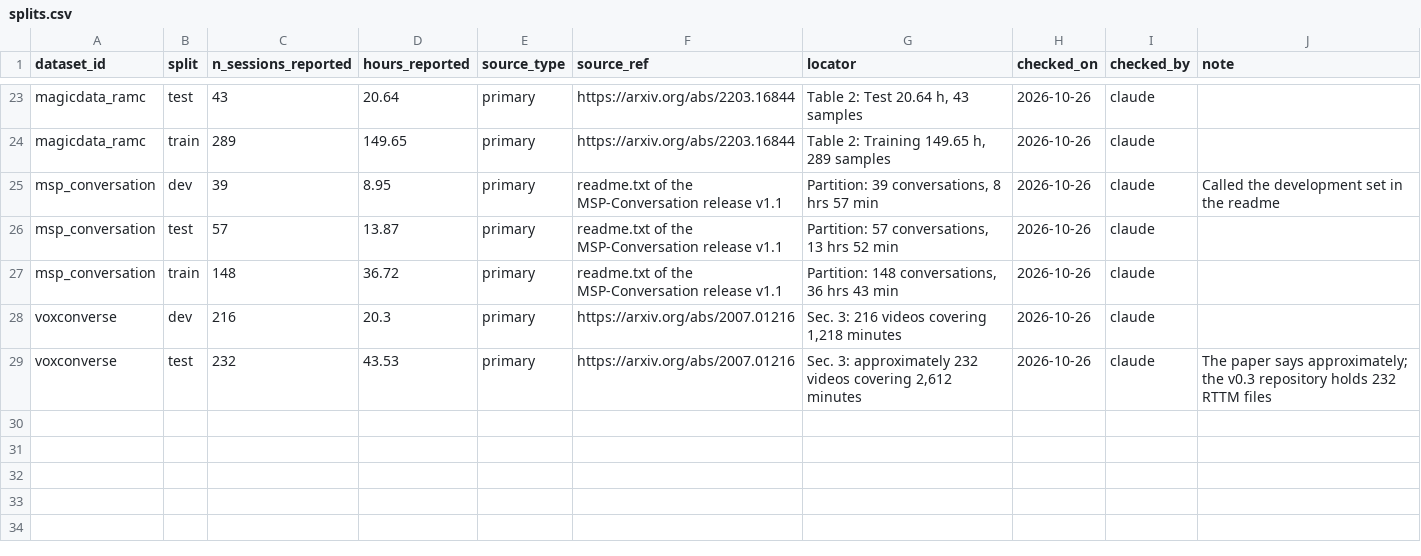
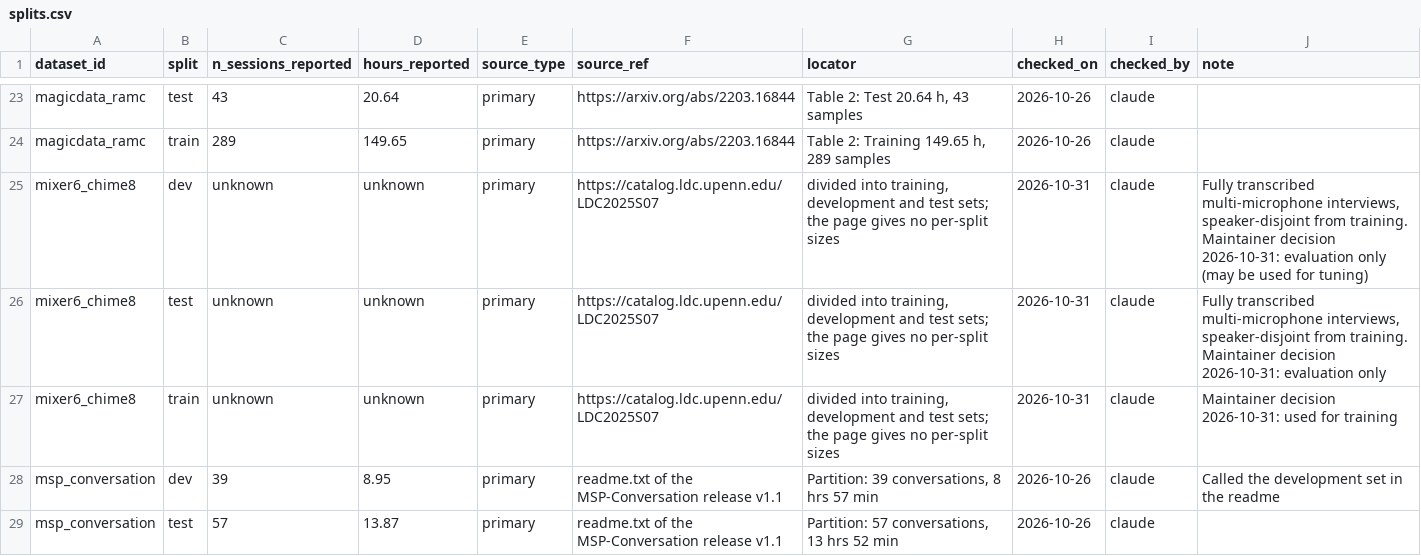
Before and after one commit to KimHaeri/sd_dataset_db, a CSV file: data/splits.csv, drawn as a sheet; only a part is shown, gaps mark what is left out; the shorter side is filled out with more unchanged rows; the diff names each change by its address in the sheet, - before the commit and + after, or states it on an @@ line.

```diff
--- a/data/splits.csv
+++ b/data/splits.csv
+row 25: mixer6_chime8 | dev | unknown | unknown | primary | https://catalog.ldc.upenn.edu/LDC2025S07 | divided into training, development and test sets; the page gives no per-split sizes | 2026-10-31 | claude | Fully transcribed multi-microphone interviews, speaker-disjoint from training. Maintainer decision 2026-10-31: evaluation only (may be used for tuning)
+row 26: mixer6_chime8 | test | unknown | unknown | primary | https://catalog.ldc.upenn.edu/LDC2025S07 | divided into training, development and test sets; the page gives no per-split sizes | 2026-10-31 | claude | Fully transcribed multi-microphone interviews, speaker-disjoint from training. Maintainer decision 2026-10-31: evaluation only
+row 27: mixer6_chime8 | train | unknown | unknown | primary | https://catalog.ldc.upenn.edu/LDC2025S07 | divided into training, development and test sets; the page gives no per-split sizes | 2026-10-31 | claude | Maintainer decision 2026-10-31: used for training
```
Also changed, not shown: data/datasets.csv, data/evidence.csv, 2 other files.
